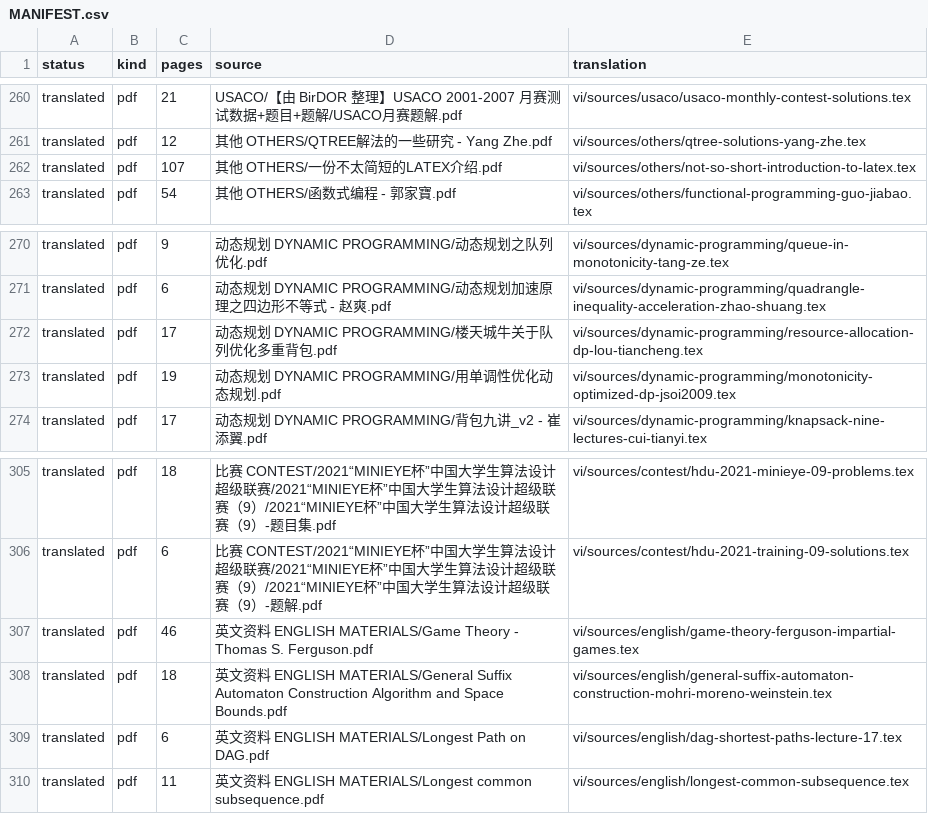
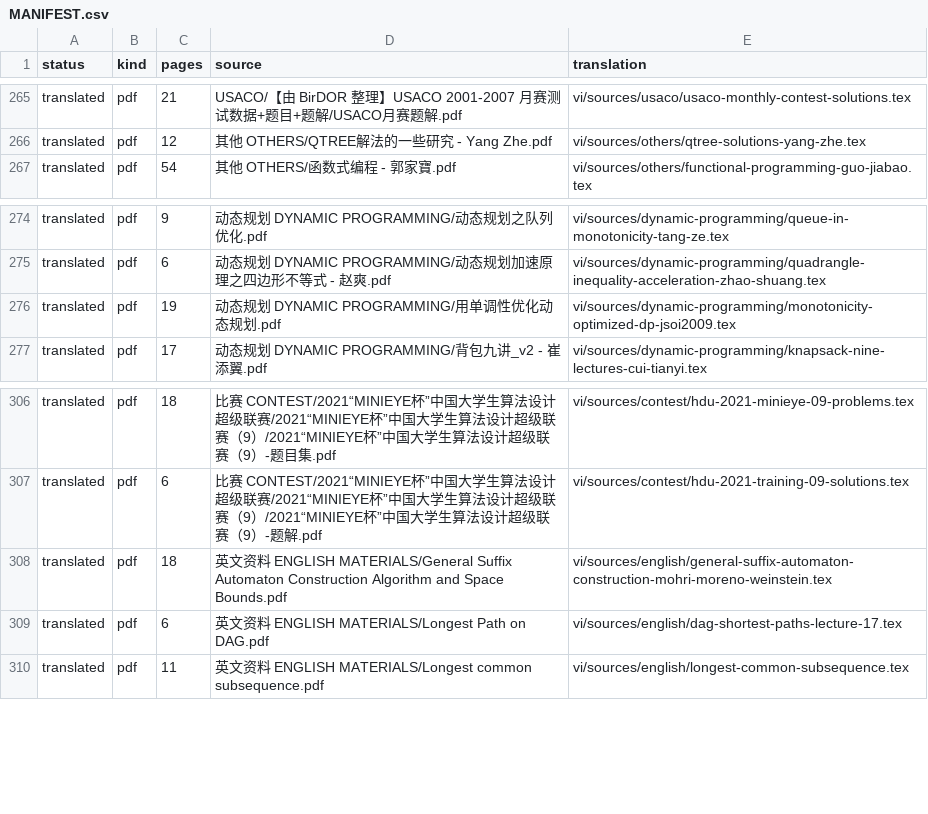
Before and after one commit to cuom1999/OI-Public-Library, a CSV file: vi/MANIFEST.csv, drawn as a sheet; only a part is shown, gaps mark what is left out; removed rows and columns are numbered as before the commit, all else as after; the diff covers the shown part only; the diff names each change by its address in the sheet, - before the commit and + after, or states it on an @@ line.

Commit message:
Repair game theory articles and classify companions

```diff
--- a/vi/MANIFEST.csv
+++ b/vi/MANIFEST.csv
-row 262: translated | pdf | 107 | 其他 OTHERS/一份不太简短的LATEX介绍.pdf | vi/sources/others/not-so-short-introduction-to-latex.tex
-row 272: translated | pdf | 17 | 动态规划 DYNAMIC PROGRAMMING/楼天城牛关于队列优化多重背包.pdf | vi/sources/dynamic-programming/resource-allocation-dp-lou-tiancheng.tex
-row 307: translated | pdf | 46 | 英文资料 ENGLISH MATERIALS/Game Theory - Thomas S. Ferguson.pdf | vi/sources/english/game-theory-ferguson-impartial-games.tex
```
Also changed, not shown: 6 added rows and 3 removed rows elsewhere in this file, 7 other files.
